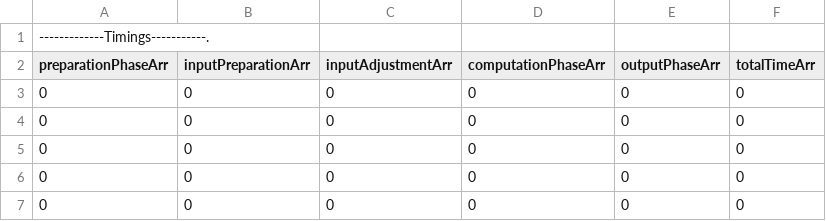
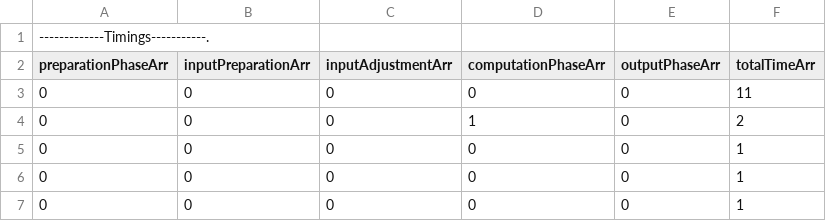
Before and after one commit to cryptobiu/MPCHonestMajority, a CSV file: testadd.txtTimes1.csv, drawn as a sheet.

```diff
--- a/testadd.txtTimes1.csv
+++ b/testadd.txtTimes1.csv
@@ -2,6 +2,6 @@
 preparationPhaseArr,inputPreparationArr,inputAdjustmentArr,computationPhaseArr,outputPhaseArr, totalTimeArr,
-0,0,0,0,0,0,
-0,0,0,0,0,0,
-0,0,0,0,0,0,
-0,0,0,0,0,0,
-0,0,0,0,0,0,
+0,0,0,0,0,11,
+0,0,0,1,0,2,
+0,0,0,0,0,1,
+0,0,0,0,0,1,
+0,0,0,0,0,1,
```
Also changed, not shown: testadd.txtTimes2.csv, testadd.txtTimes3.csv, 5 other files.
